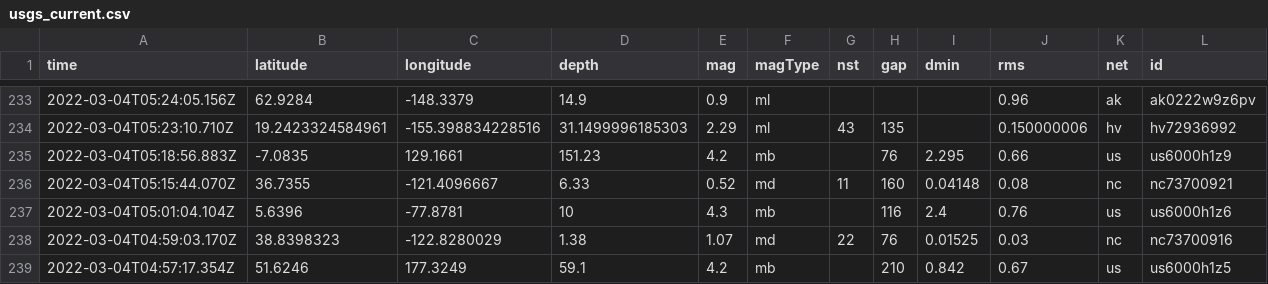
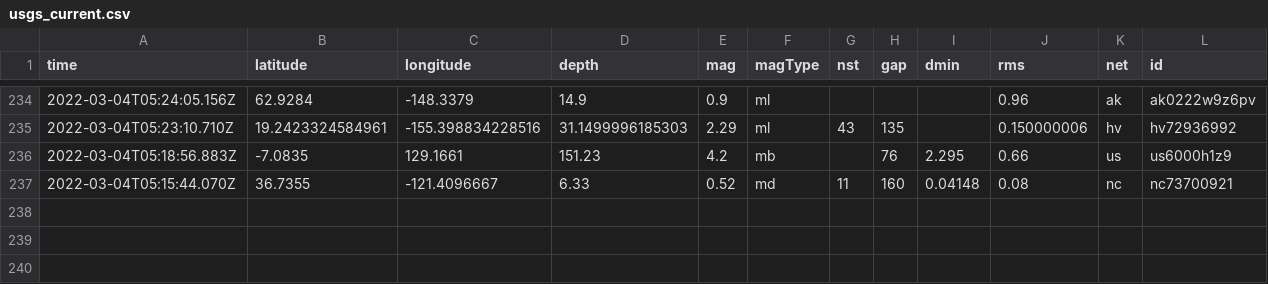
Before and after one commit to sahanasjay/nicar-22-git-actions, a CSV file: usgs_current.csv, drawn as a sheet; only a part is shown, gaps mark what is left out; removed rows and columns are numbered as before the commit, all else as after; rows hold the shown columns only; the diff covers the shown part only; the diff names each change by its address in the sheet, - before the commit and + after, or states it on an @@ line.

```diff
--- a/usgs_current.csv
+++ b/usgs_current.csv
-row 237: 2022-03-04T05:01:04.104Z | 5.6396 | -77.8781 | 10 | 4.3 | mb |  | 116 | 2.4 | 0.76 | us | us6000h1z6
-row 238: 2022-03-04T04:59:03.170Z | 38.8398323 | -122.8280029 | 1.38 | 1.07 | md | 22 | 76 | 0.01525 | 0.03 | nc | nc73700916
-row 239: 2022-03-04T04:57:17.354Z | 51.6246 | 177.3249 | 59.1 | 4.2 | mb |  | 210 | 0.842 | 0.67 | us | us6000h1z5
```
Also changed, not shown: 1 added row, 2 removed rows and 10 edited cells elsewhere in this file, usgs_main.csv.
